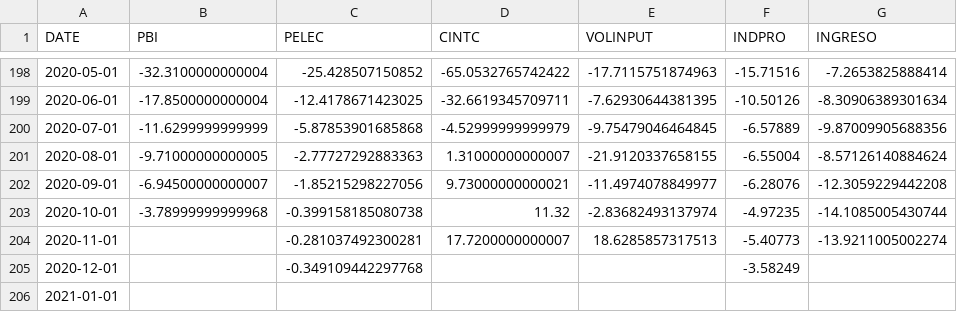
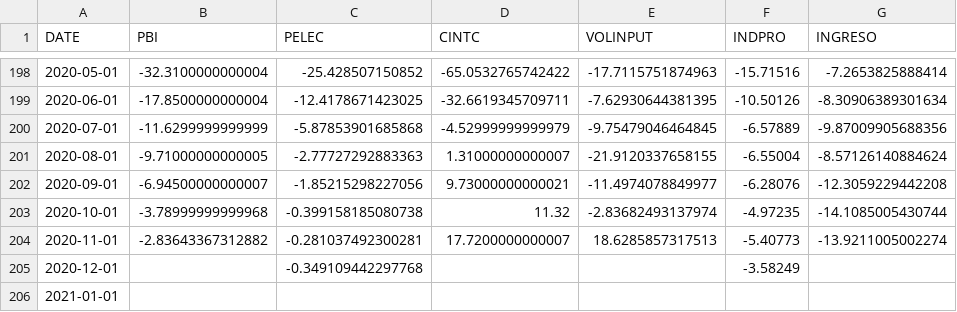
Before and after one commit to JoseGallardoArb/Data, a CSV file: PBIForecastData.csv, drawn as a sheet; only a part is shown, gaps mark what is left out; the diff names each change by its address in the sheet, - before the commit and + after, or states it on an @@ line.

Commit message:
Update PBIForecastData.csv

```diff
--- a/PBIForecastData.csv
+++ b/PBIForecastData.csv
-B204 (PBI): (empty)
+B204 (PBI): -2.83643367312882
```
